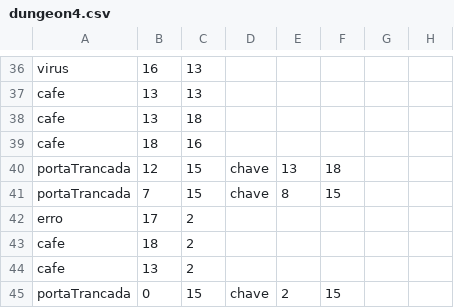
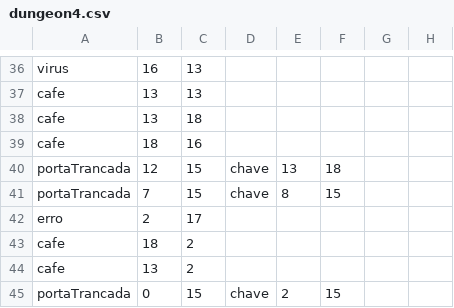
Before and after one commit to Jonhyog/SoftwareDungeon, a CSV file: src/res/dungeons/dungeon4.csv, drawn as a sheet; only a part is shown, gaps mark what is left out; the diff names each change by its address in the sheet, - before the commit and + after, or states it on an @@ line.

```diff
--- a/src/res/dungeons/dungeon4.csv
+++ b/src/res/dungeons/dungeon4.csv
-B42: 17
+B42: 2
-C42: 2
+C42: 17
```
Also changed, not shown: src/res/dungeons/dungeon3.csv, 30 other files.
